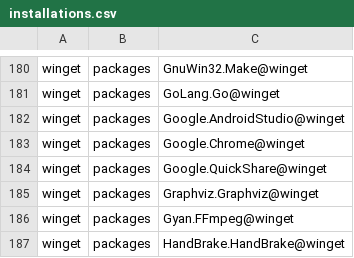
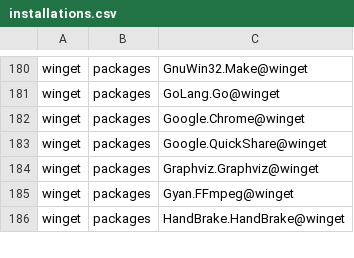
Before and after one commit to lancra/dotfiles, a CSV file: .local/share/machine/keyblade/software/installations.csv, drawn as a sheet; only a part is shown, gaps mark what is left out; the diff names each change by its address in the sheet, - before the commit and + after, or states it on an @@ line.

```diff
--- a/.local/share/machine/keyblade/software/installations.csv
+++ b/.local/share/machine/keyblade/software/installations.csv
-row 182: winget | packages | Google.AndroidStudio@winget
```
Also changed, not shown: .local/share/software/pins.csv, 1 other file.
